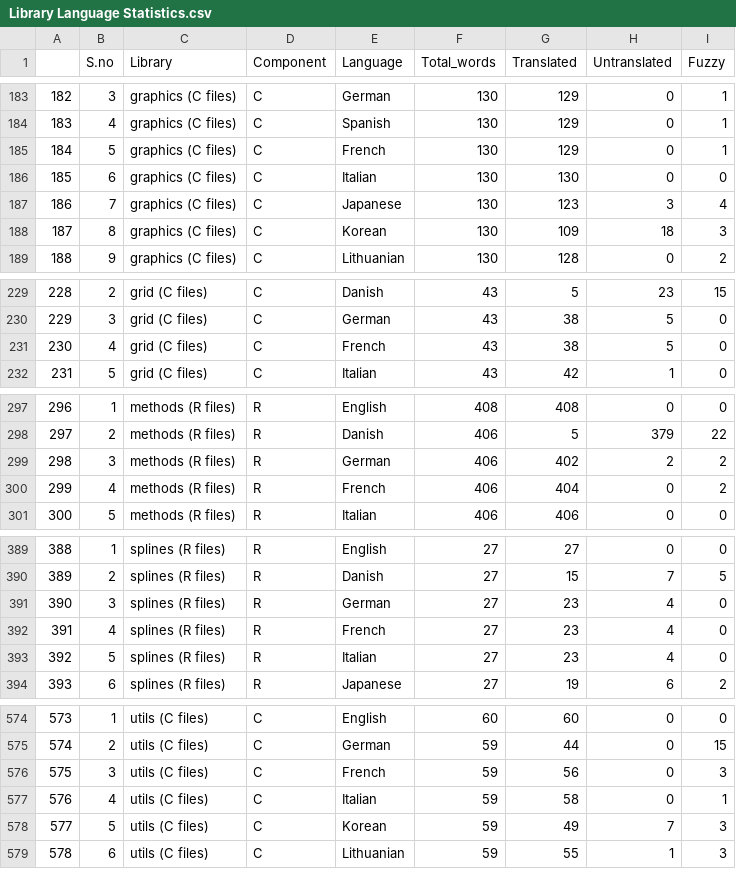
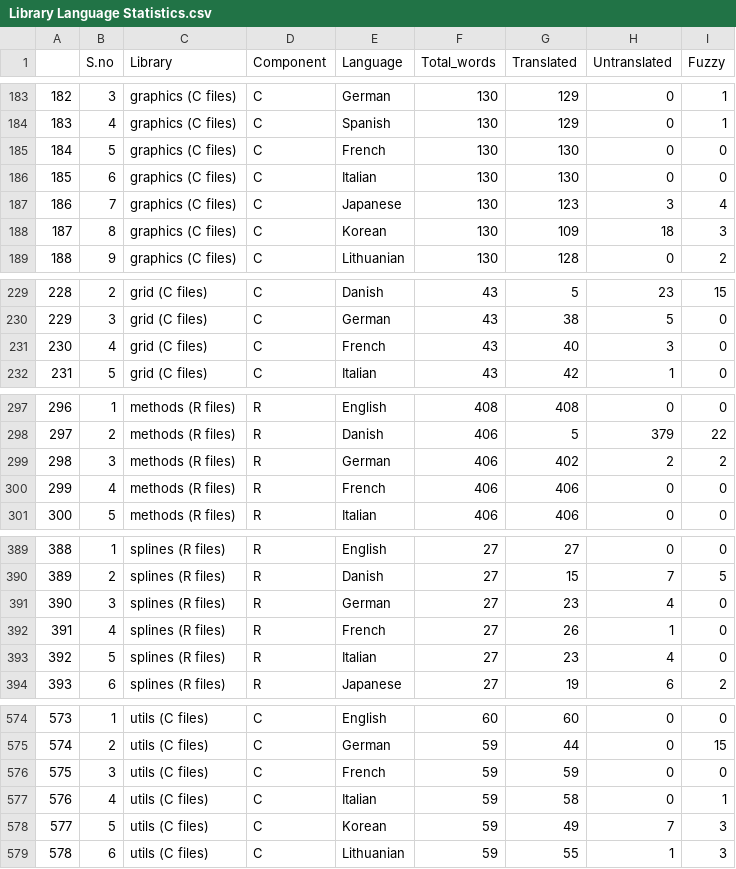
Before and after one commit to r-devel/translations-dashboard, a CSV file: weblate/Library Language Statistics/Library Language Statistics.csv, drawn as a sheet; only a part is shown, gaps mark what is left out.

```diff
--- a/weblate/Library Language Statistics/Library Language Statistics.csv
+++ b/weblate/Library Language Statistics/Library Language Statistics.csv
@@ -184,3 +184,3 @@
 "183",4,"graphics (C files)","C","Spanish",130,129,0,1
-"184",5,"graphics (C files)","C","French",130,129,0,1
+"184",5,"graphics (C files)","C","French",130,130,0,0
 "185",6,"graphics (C files)","C","Italian",130,130,0,0
@@ -230,3 +230,3 @@
 "229",3,"grid (C files)","C","German",43,38,5,0
-"230",4,"grid (C files)","C","French",43,38,5,0
+"230",4,"grid (C files)","C","French",43,40,3,0
 "231",5,"grid (C files)","C","Italian",43,42,1,0
@@ -299,3 +299,3 @@
 "298",3,"methods (R files)","R","German",406,402,2,2
-"299",4,"methods (R files)","R","French",406,404,0,2
+"299",4,"methods (R files)","R","French",406,406,0,0
 "300",5,"methods (R files)","R","Italian",406,406,0,0
@@ -391,3 +391,3 @@
 "390",3,"splines (R files)","R","German",27,23,4,0
-"391",4,"splines (R files)","R","French",27,23,4,0
+"391",4,"splines (R files)","R","French",27,26,1,0
 "392",5,"splines (R files)","R","Italian",27,23,4,0
@@ -575,3 +575,3 @@
 "574",2,"utils (C files)","C","German",59,44,0,15
-"575",3,"utils (C files)","C","French",59,56,0,3
+"575",3,"utils (C files)","C","French",59,59,0,0
 "576",4,"utils (C files)","C","Italian",59,58,0,1
```
